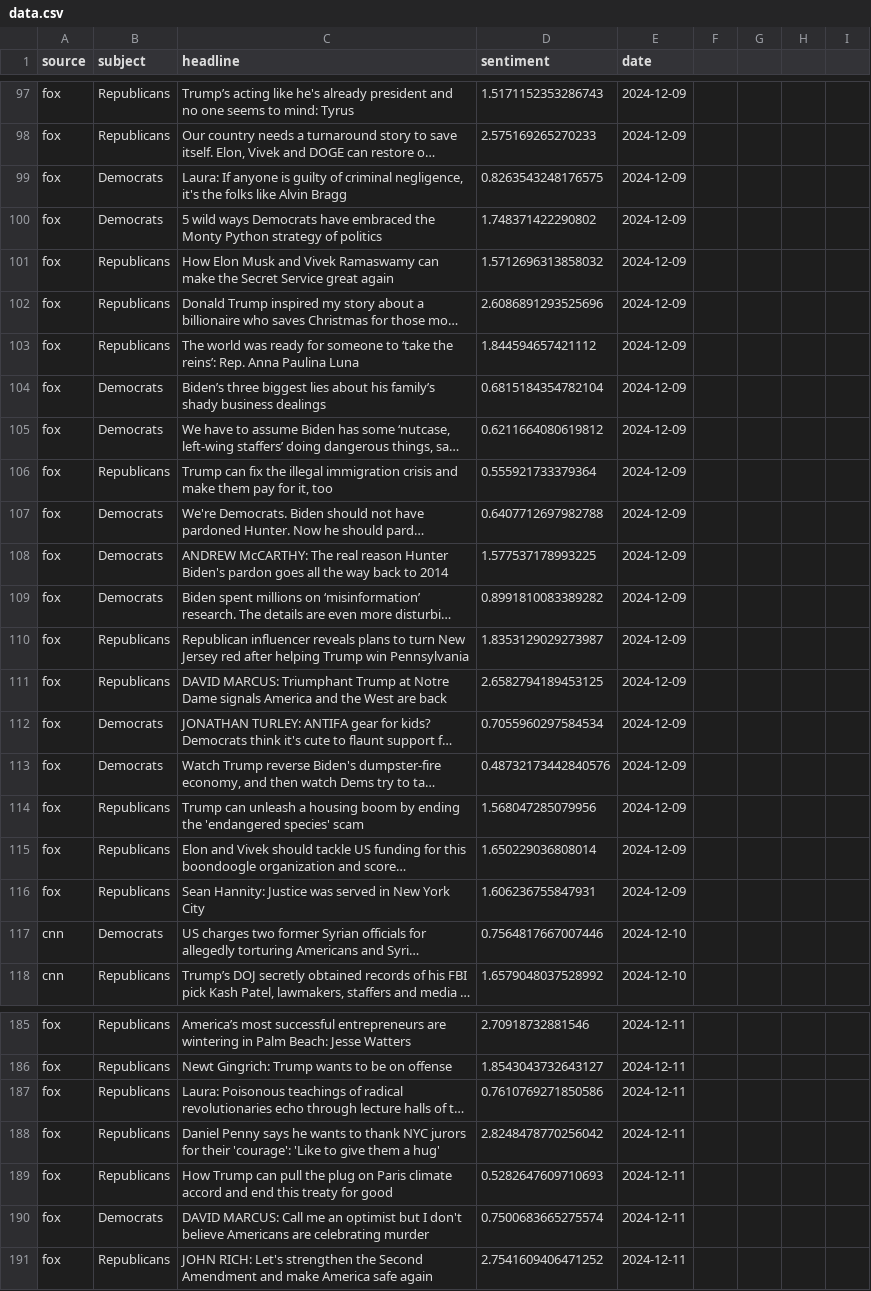
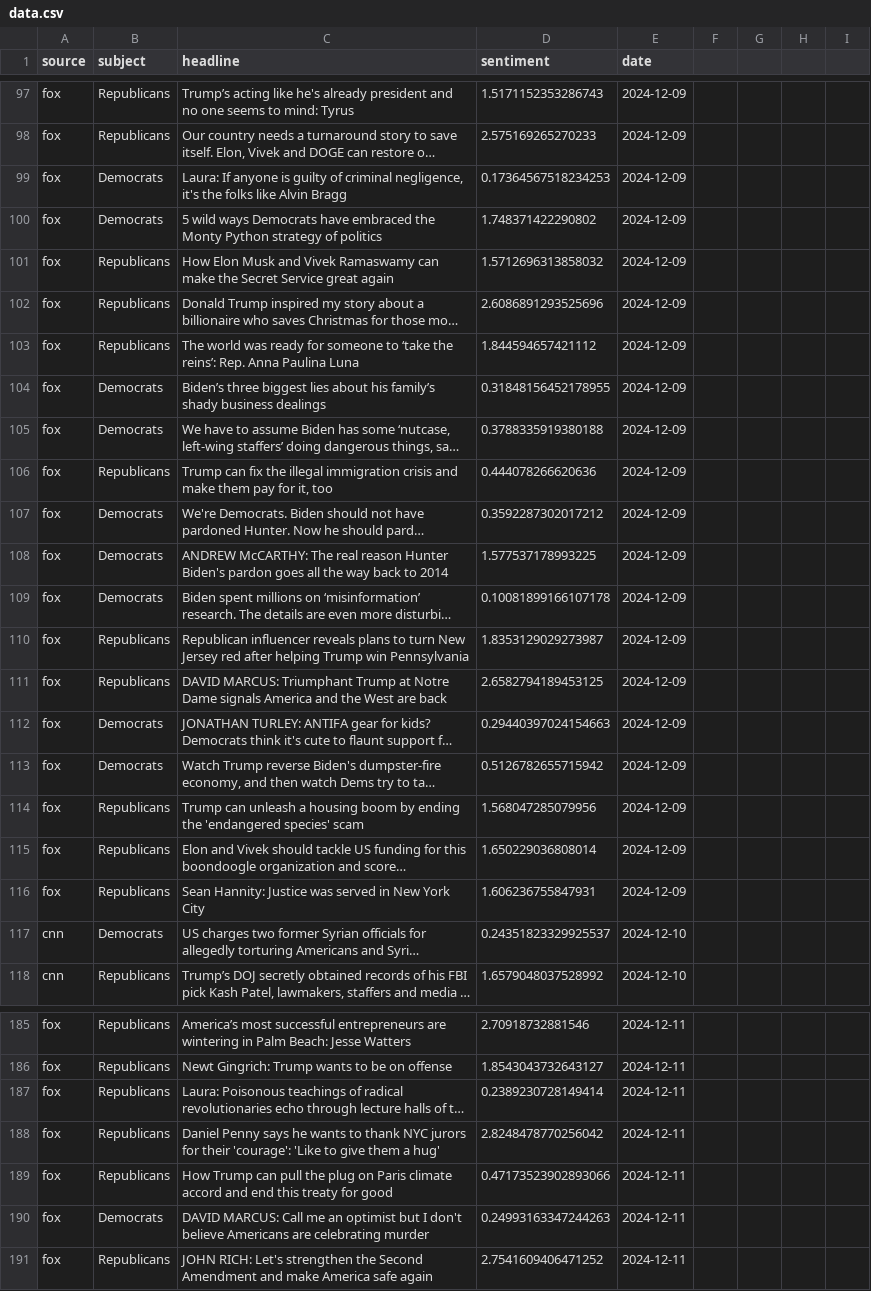
Before and after one commit to navidboloorian/news_sentiment_analyzer, a CSV file: data.csv, drawn as a sheet; only a part is shown, gaps mark what is left out; long unchanged cells end in …; the diff covers the shown part only; the diff names each change by its address in the sheet, - before the commit and + after, or states it on an @@ line.

```diff
--- a/data.csv
+++ b/data.csv
-D99 (sentiment): 0.8263543248176575
+D99 (sentiment): 0.17364567518234253
-D104 (sentiment): 0.6815184354782104
+D104 (sentiment): 0.31848156452178955
-D105 (sentiment): 0.6211664080619812
+D105 (sentiment): 0.3788335919380188
-D106 (sentiment): 0.555921733379364
+D106 (sentiment): 0.444078266620636
-D107 (sentiment): 0.6407712697982788
+D107 (sentiment): 0.3592287302017212
-D109 (sentiment): 0.8991810083389282
+D109 (sentiment): 0.10081899166107178
-D112 (sentiment): 0.7055960297584534
+D112 (sentiment): 0.29440397024154663
-D113 (sentiment): 0.48732173442840576
+D113 (sentiment): 0.5126782655715942
-D117 (sentiment): 0.7564817667007446
+D117 (sentiment): 0.24351823329925537
-D187 (sentiment): 0.7610769271850586
+D187 (sentiment): 0.2389230728149414
-D189 (sentiment): 0.5282647609710693
+D189 (sentiment): 0.47173523902893066
-D190 (sentiment): 0.7500683665275574
+D190 (sentiment): 0.24993163347244263
```
Also changed, not shown: 42 edited cells elsewhere in this file, 5 other files.
